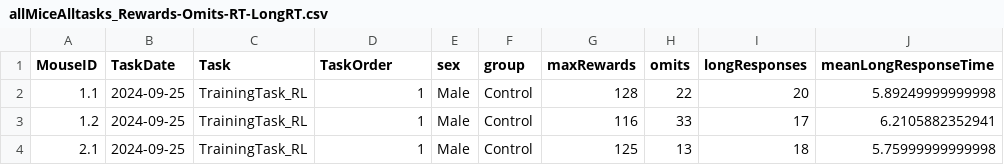
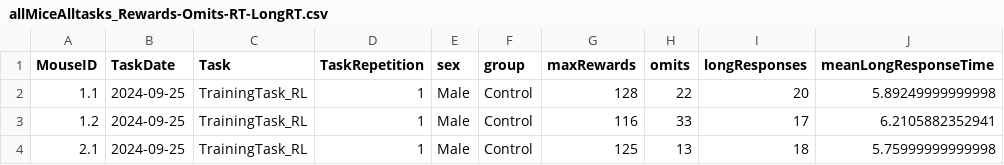
Before and after one commit to njburton/IDMIM, a CSV file: output/results/allMiceAlltasks_Rewards-Omits-RT-LongRT.csv, drawn as a sheet; only a part is shown.

Commit message:
Added nested for loop in getMouseTaskPerformance to try and save .csv files per task with mouse as rows and each task.csv containing columns with task repetition and summary stats

```diff
--- a/output/results/allMiceAlltasks_Rewards-Omits-RT-LongRT.csv
+++ b/output/results/allMiceAlltasks_Rewards-Omits-RT-LongRT.csv
@@ -1,2 +1,2 @@
-MouseID,TaskDate,Task,TaskOrder,sex,group,maxRewards,omits,longResponses,meanLongResponseTime
+MouseID,TaskDate,Task,TaskRepetition,sex,group,maxRewards,omits,longResponses,meanLongResponseTime
 1.1,2024-09-25,TrainingTask_RL,1,Male,Control,128,22,20,5.89249999999998
```
Also changed, not shown: 7 other files.
